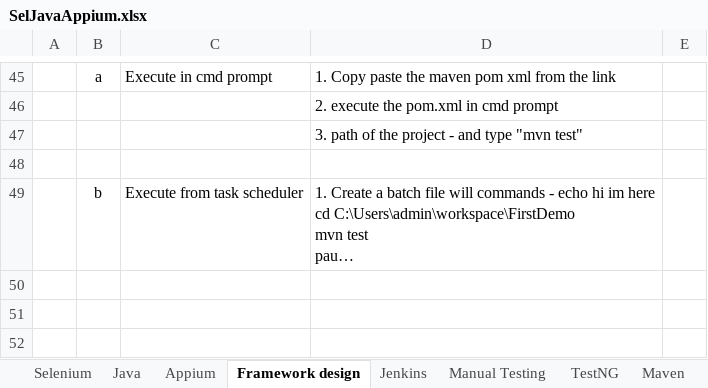
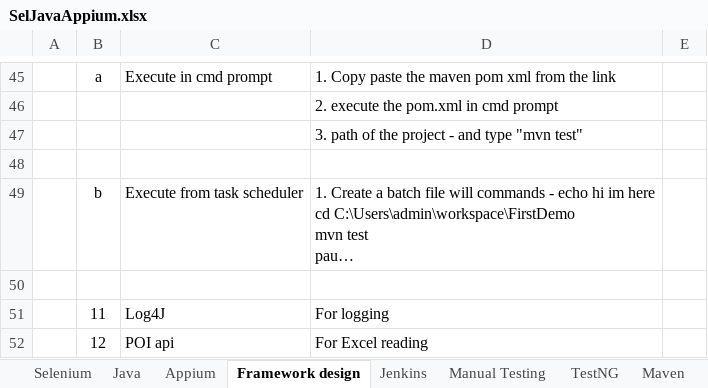
Before and after one commit to nikhilg37/AppiumLearning, an Excel workbook: SelJavaAppium.xlsx, sheet Framework design, drawn as a sheet; only a part is shown, gaps mark what is left out; long unchanged cells end in …; values as stored, in another font and other column widths than the file's, no borders; the diff names each change by its address in the sheet, - before the commit and + after, or states it on an @@ line.

Commit message:
Java changes

```diff
--- a/SelJavaAppium.xlsx (sheet Framework design)
+++ b/SelJavaAppium.xlsx (sheet Framework design)
+row 50: (empty)
+row 51:  | 11 | Log4J | For logging
+row 52:  | 12 | POI api | For Excel reading
```
